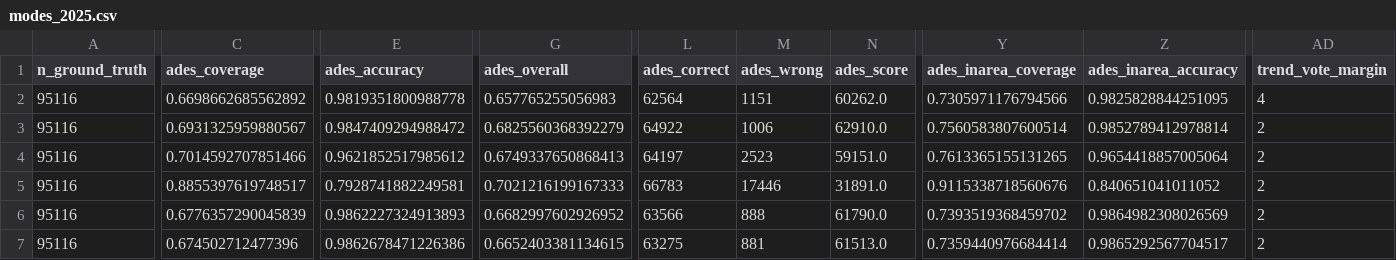
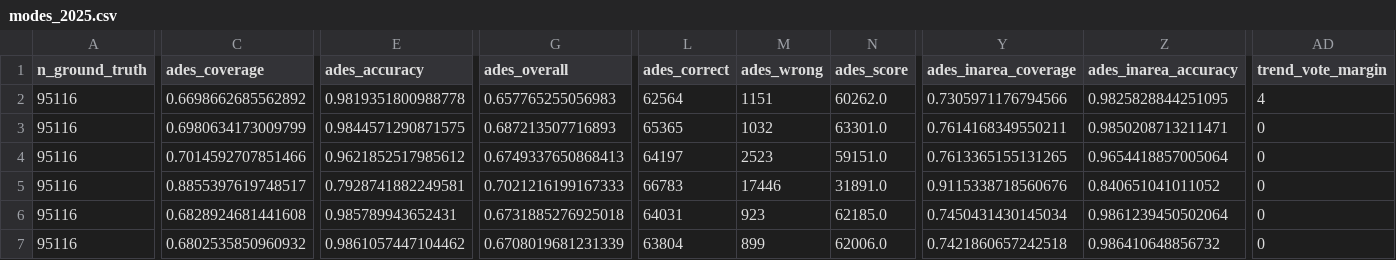
Before and after one commit to euctrl-pru/opdi-portal, a CSV file: papers/adep-ades-detection-v7/data/modes_2025.csv, drawn as a sheet; only a part is shown, gaps mark what is left out; the diff covers the shown part only; the diff names each change by its address in the sheet, - before the commit and + after, or states it on an @@ line.

```diff
--- a/papers/adep-ades-detection-v7/data/modes_2025.csv
+++ b/papers/adep-ades-detection-v7/data/modes_2025.csv
-C3 (ades_coverage): 0.6931325959880567
+C3 (ades_coverage): 0.6980634173009799
-E3 (ades_accuracy): 0.9847409294988472
+E3 (ades_accuracy): 0.9844571290871575
-G3 (ades_overall): 0.6825560368392279
+G3 (ades_overall): 0.687213507716893
-L3 (ades_correct): 64922
+L3 (ades_correct): 65365
-M3 (ades_wrong): 1006
+M3 (ades_wrong): 1032
-N3 (ades_score): 62910.0
+N3 (ades_score): 63301.0
-Y3 (ades_inarea_coverage): 0.7560583807600514
+Y3 (ades_inarea_coverage): 0.7614168349550211
-Z3 (ades_inarea_accuracy): 0.9852789412978814
+Z3 (ades_inarea_accuracy): 0.9850208713211471
-AD3:AD7 (trend_vote_margin): 2
+AD3:AD7 (trend_vote_margin): 0
-C6 (ades_coverage): 0.6776357290045839
+C6 (ades_coverage): 0.6828924681441608
-E6 (ades_accuracy): 0.9862227324913893
+E6 (ades_accuracy): 0.985789943652431
-G6 (ades_overall): 0.6682997602926952
+G6 (ades_overall): 0.6731885276925018
-L6 (ades_correct): 63566
+L6 (ades_correct): 64031
-M6 (ades_wrong): 888
+M6 (ades_wrong): 923
-N6 (ades_score): 61790.0
+N6 (ades_score): 62185.0
-Y6 (ades_inarea_coverage): 0.7393519368459702
+Y6 (ades_inarea_coverage): 0.7450431430145034
-Z6 (ades_inarea_accuracy): 0.9864982308026569
+Z6 (ades_inarea_accuracy): 0.9861239450502064
-C7 (ades_coverage): 0.674502712477396
+C7 (ades_coverage): 0.6802535850960932
-E7 (ades_accuracy): 0.9862678471226386
+E7 (ades_accuracy): 0.9861057447104462
-G7 (ades_overall): 0.6652403381134615
+G7 (ades_overall): 0.6708019681231339
-L7 (ades_correct): 63275
+L7 (ades_correct): 63804
-M7 (ades_wrong): 881
+M7 (ades_wrong): 899
-N7 (ades_score): 61513.0
+N7 (ades_score): 62006.0
-Y7 (ades_inarea_coverage): 0.7359440976684414
+Y7 (ades_inarea_coverage): 0.7421860657242518
-Z7 (ades_inarea_accuracy): 0.9865292567704517
+Z7 (ades_inarea_accuracy): 0.986410648856732
```
Also changed, not shown: 29 edited cells elsewhere in this file, papers/adep-ades-detection-v7/data/trend_grid_2025.csv, 9 other files.
